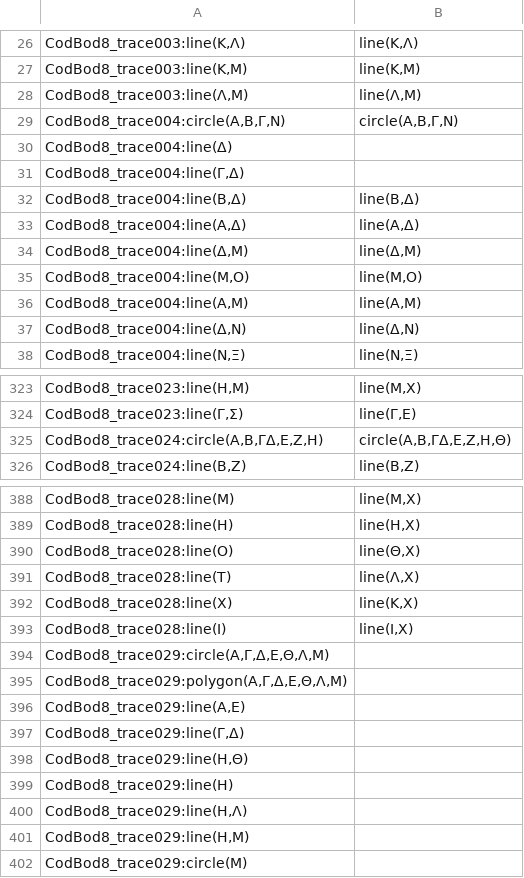
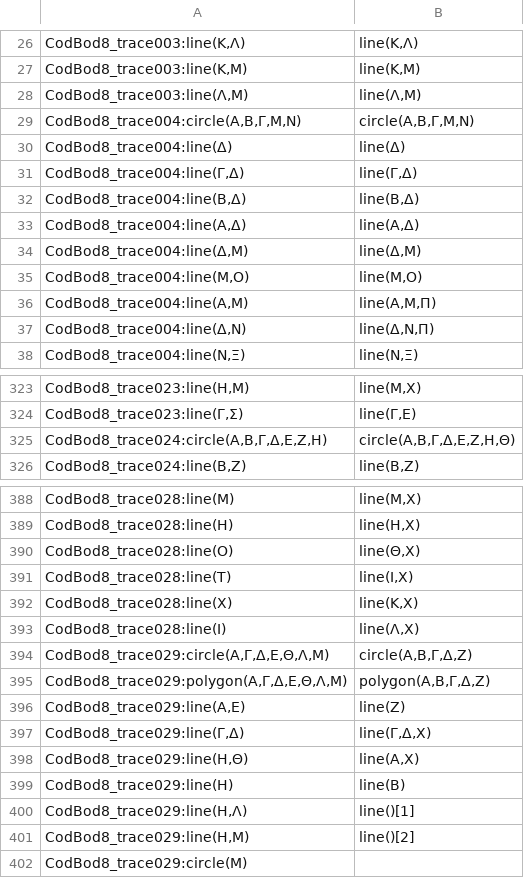
Before and after one commit to DocTaz/archimedes-hc, a CSV file: collections/CodBod8_diagram-to-HeibergDiagram.csv, drawn as a sheet; only a part is shown, gaps mark what is left out; the diff covers the shown part only.

Commit message:
Editing through all CB8 diagrams

```diff
--- a/collections/CodBod8_diagram-to-HeibergDiagram.csv
+++ b/collections/CodBod8_diagram-to-HeibergDiagram.csv
@@ -28,5 +28,5 @@
 "CodBod8_trace003:line(Λ,Μ)","line(Λ,Μ)"
-"CodBod8_trace004:circle(Α,Β,Γ,Ν)","circle(Α,Β,Γ,Ν)"
-"CodBod8_trace004:line(Δ)",""
-"CodBod8_trace004:line(Γ,Δ)",""
+"CodBod8_trace004:circle(Α,Β,Γ,Μ,Ν)","circle(Α,Β,Γ,Μ,Ν)"
+"CodBod8_trace004:line(Δ)","line(Δ)"
+"CodBod8_trace004:line(Γ,Δ)","line(Γ,Δ)"
 "CodBod8_trace004:line(Β,Δ)","line(Β,Δ)"
@@ -35,4 +35,4 @@
 "CodBod8_trace004:line(Μ,Ο)","line(Μ,Ο)"
-"CodBod8_trace004:line(Α,Μ)","line(Α,Μ)"
-"CodBod8_trace004:line(Δ,Ν)","line(Δ,Ν)"
+"CodBod8_trace004:line(Α,Μ)","line(Α,Μ,Π)"
+"CodBod8_trace004:line(Δ,Ν)","line(Δ,Ν,Π)"
 "CodBod8_trace004:line(Ν,Ξ)","line(Ν,Ξ)"
@@ -324,3 +324,3 @@
 "CodBod8_trace023:line(Γ,Σ)","line(Γ,Ε)"
-"CodBod8_trace024:circle(Α,Β,ΓΔ,Ε,Ζ,Η)","circle(Α,Β,ΓΔ,Ε,Ζ,Η,Θ)"
+"CodBod8_trace024:circle(Α,Β,Γ,Δ,Ε,Ζ,Η)","circle(Α,Β,Γ,Δ,Ε,Ζ,Η,Θ)"
 "CodBod8_trace024:line(Β,Ζ)","line(Β,Ζ)"
@@ -390,13 +390,13 @@
 "CodBod8_trace028:line(Ο)","line(Θ,Χ)"
-"CodBod8_trace028:line(Τ)","line(Λ,Χ)"
+"CodBod8_trace028:line(Τ)","line(Ι,Χ)"
 "CodBod8_trace028:line(Χ)","line(Κ,Χ)"
-"CodBod8_trace028:line(Ι)","line(Ι,Χ)"
-"CodBod8_trace029:circle(Α,Γ,Δ,Ε,Θ,Λ,Μ)",""
-"CodBod8_trace029:polygon(Α,Γ,Δ,Ε,Θ,Λ,Μ)",""
-"CodBod8_trace029:line(Α,Ε)",""
-"CodBod8_trace029:line(Γ,Δ)",""
-"CodBod8_trace029:line(Η,Θ)",""
-"CodBod8_trace029:line(Η)",""
-"CodBod8_trace029:line(Η,Λ)",""
-"CodBod8_trace029:line(Η,Μ)",""
+"CodBod8_trace028:line(Ι)","line(Λ,Χ)"
+"CodBod8_trace029:circle(Α,Γ,Δ,Ε,Θ,Λ,Μ)","circle(Α,Β,Γ,Δ,Ζ)"
+"CodBod8_trace029:polygon(Α,Γ,Δ,Ε,Θ,Λ,Μ)","polygon(Α,Β,Γ,Δ,Ζ)"
+"CodBod8_trace029:line(Α,Ε)","line(Ζ)"
+"CodBod8_trace029:line(Γ,Δ)","line(Γ,Δ,Χ)"
+"CodBod8_trace029:line(Η,Θ)","line(Α,Χ)"
+"CodBod8_trace029:line(Η)","line(Β)"
+"CodBod8_trace029:line(Η,Λ)","line()[1]"
+"CodBod8_trace029:line(Η,Μ)","line()[2]"
 "CodBod8_trace029:circle(M)",""
```
Also changed, not shown: 32 edited cells elsewhere in this file, 3 other files.
